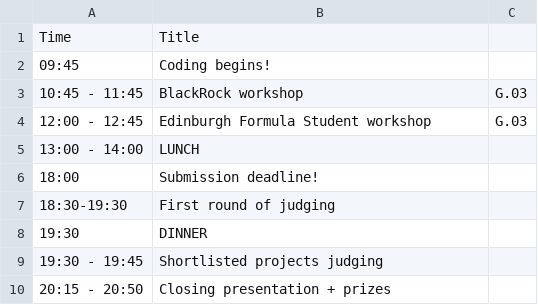
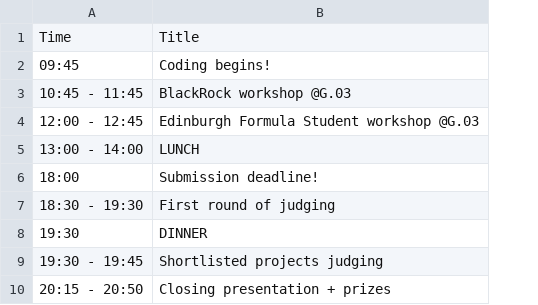
Before and after one commit to edinburgh-hoppers/adahack24, a CSV file: assets/schedule.csv, drawn as a sheet; the diff names each change by its address in the sheet, - before the commit and + after, or states it on an @@ line.

Commit message:
Added locations

```diff
--- a/assets/schedule.csv
+++ b/assets/schedule.csv
-column C, rows 3-4: G.03 | G.03
-B3: BlackRock workshop
+B3: BlackRock workshop @G.03
-B4: Edinburgh Formula Student workshop
+B4: Edinburgh Formula Student workshop @G.03
-A7: 18:30-19:30
+A7: 18:30 - 19:30
```
